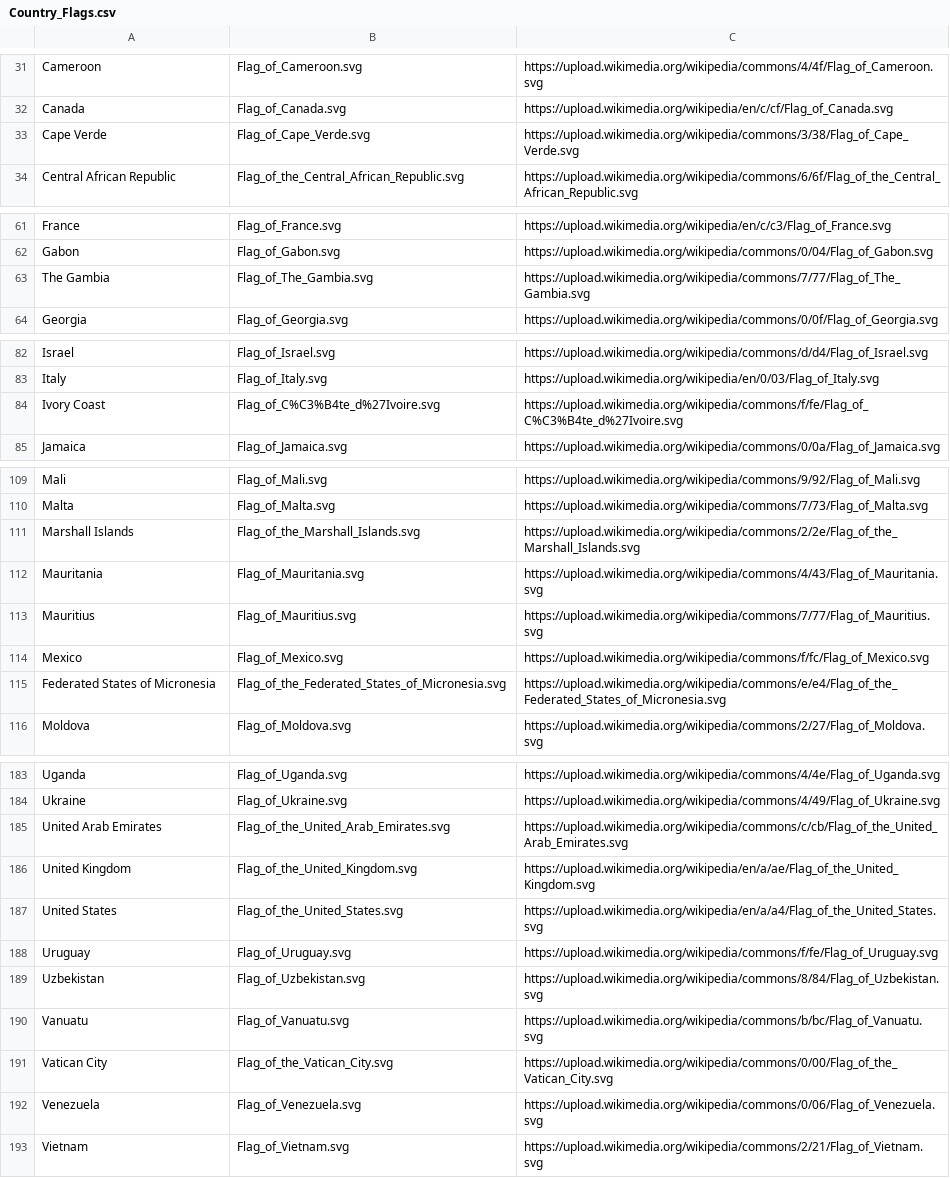
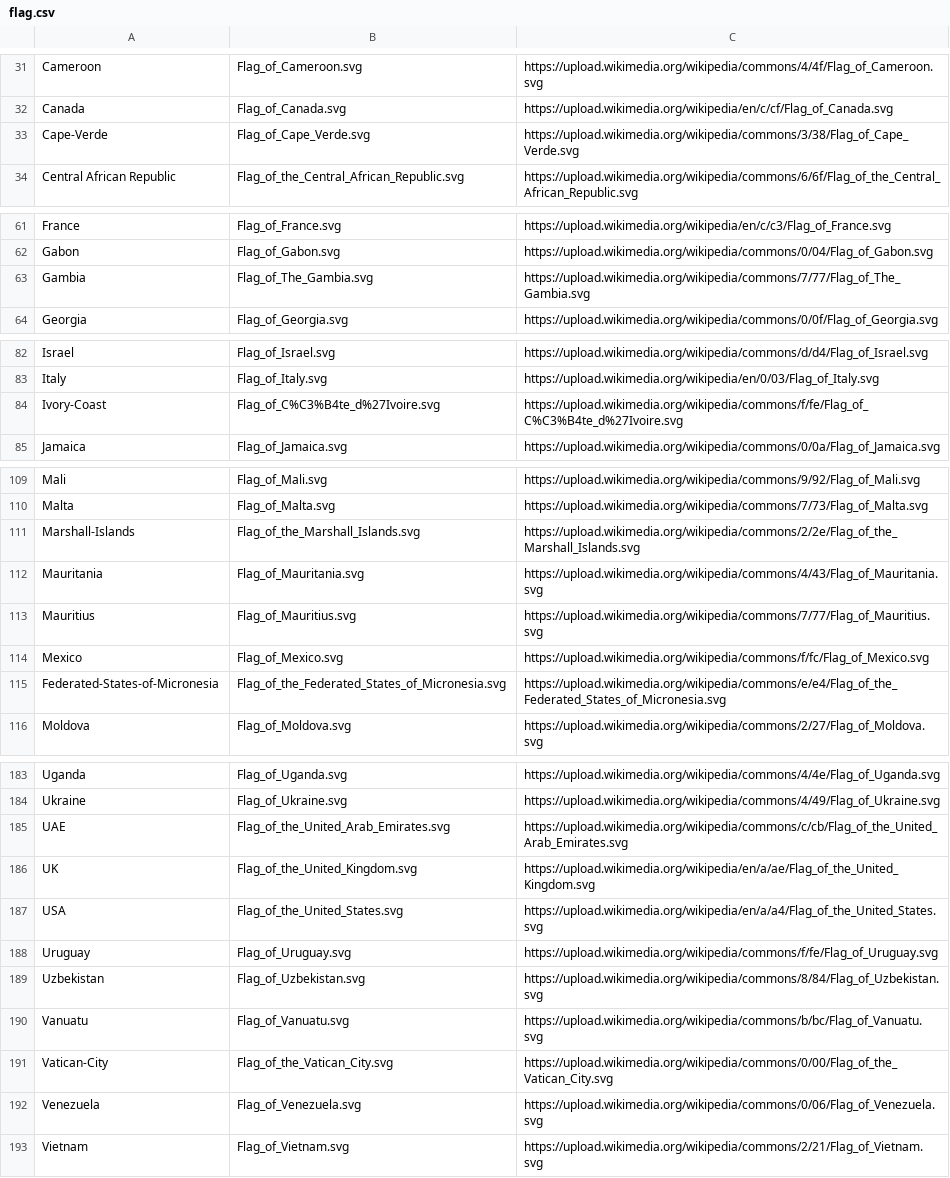
Before and after one commit to Kh125/Covid-19, a CSV file: flag.csv (was Country_Flags.csv), drawn as a sheet; only a part is shown, gaps mark what is left out; the diff covers the shown part only.

```diff
--- a/Country_Flags.csv
+++ b/flag.csv
@@ -32,3 +32,3 @@ Cameroon,Flag_of_Cameroon.svg,https://upload.wikimedia.org/wikipedia/commons/4/4
 Canada,Flag_of_Canada.svg,https://upload.wikimedia.org/wikipedia/en/c/cf/Flag_of_Canada.svg
-Cape Verde,Flag_of_Cape_Verde.svg,https://upload.wikimedia.org/wikipedia/commons/3/38/Flag_of_Cape_Verde.svg
+Cape-Verde,Flag_of_Cape_Verde.svg,https://upload.wikimedia.org/wikipedia/commons/3/38/Flag_of_Cape_Verde.svg
 Central African Republic,Flag_of_the_Central_African_Republic.svg,https://upload.wikimedia.org/wikipedia/commons/6/6f/Flag_of_the_Central_African_Republic.svg
@@ -62,3 +62,3 @@ France,Flag_of_France.svg,https://upload.wikimedia.org/wikipedia/en/c/c3/Flag_of
 Gabon,Flag_of_Gabon.svg,https://upload.wikimedia.org/wikipedia/commons/0/04/Flag_of_Gabon.svg
-The Gambia,Flag_of_The_Gambia.svg,https://upload.wikimedia.org/wikipedia/commons/7/77/Flag_of_The_Gambia.svg
+Gambia,Flag_of_The_Gambia.svg,https://upload.wikimedia.org/wikipedia/commons/7/77/Flag_of_The_Gambia.svg
 Georgia,Flag_of_Georgia.svg,https://upload.wikimedia.org/wikipedia/commons/0/0f/Flag_of_Georgia.svg
@@ -83,3 +83,3 @@ Israel,Flag_of_Israel.svg,https://upload.wikimedia.org/wikipedia/commons/d/d4/Fl
 Italy,Flag_of_Italy.svg,https://upload.wikimedia.org/wikipedia/en/0/03/Flag_of_Italy.svg
-Ivory Coast,Flag_of_C%C3%B4te_d%27Ivoire.svg,https://upload.wikimedia.org/wikipedia/commons/f/fe/Flag_of_C%C3%B4te_d%27Ivoire.svg
+Ivory-Coast,Flag_of_C%C3%B4te_d%27Ivoire.svg,https://upload.wikimedia.org/wikipedia/commons/f/fe/Flag_of_C%C3%B4te_d%27Ivoire.svg
 Jamaica,Flag_of_Jamaica.svg,https://upload.wikimedia.org/wikipedia/commons/0/0a/Flag_of_Jamaica.svg
@@ -110,3 +110,3 @@ Mali,Flag_of_Mali.svg,https://upload.wikimedia.org/wikipedia/commons/9/92/Flag_o
 Malta,Flag_of_Malta.svg,https://upload.wikimedia.org/wikipedia/commons/7/73/Flag_of_Malta.svg
-Marshall Islands,Flag_of_the_Marshall_Islands.svg,https://upload.wikimedia.org/wikipedia/commons/2/2e/Flag_of_the_Marshall_Islands.svg
+Marshall-Islands,Flag_of_the_Marshall_Islands.svg,https://upload.wikimedia.org/wikipedia/commons/2/2e/Flag_of_the_Marshall_Islands.svg
 Mauritania,Flag_of_Mauritania.svg,https://upload.wikimedia.org/wikipedia/commons/4/43/Flag_of_Mauritania.svg
@@ -114,3 +114,3 @@ Mauritius,Flag_of_Mauritius.svg,https://upload.wikimedia.org/wikipedia/commons/7
 Mexico,Flag_of_Mexico.svg,https://upload.wikimedia.org/wikipedia/commons/f/fc/Flag_of_Mexico.svg
-Federated States of Micronesia,Flag_of_the_Federated_States_of_Micronesia.svg,https://upload.wikimedia.org/wikipedia/commons/e/e4/Flag_of_the_Federated_States_of_Micronesia.svg
+Federated-States-of-Micronesia,Flag_of_the_Federated_States_of_Micronesia.svg,https://upload.wikimedia.org/wikipedia/commons/e/e4/Flag_of_the_Federated_States_of_Micronesia.svg
 Moldova,Flag_of_Moldova.svg,https://upload.wikimedia.org/wikipedia/commons/2/27/Flag_of_Moldova.svg
@@ -184,5 +184,5 @@ Uganda,Flag_of_Uganda.svg,https://upload.wikimedia.org/wikipedia/commons/4/4e/Fl
 Ukraine,Flag_of_Ukraine.svg,https://upload.wikimedia.org/wikipedia/commons/4/49/Flag_of_Ukraine.svg
-United Arab Emirates,Flag_of_the_United_Arab_Emirates.svg,https://upload.wikimedia.org/wikipedia/commons/c/cb/Flag_of_the_United_Arab_Emirates.svg
-United Kingdom,Flag_of_the_United_Kingdom.svg,https://upload.wikimedia.org/wikipedia/en/a/ae/Flag_of_the_United_Kingdom.svg
-United States,Flag_of_the_United_States.svg,https://upload.wikimedia.org/wikipedia/en/a/a4/Flag_of_the_United_States.svg
+UAE,Flag_of_the_United_Arab_Emirates.svg,https://upload.wikimedia.org/wikipedia/commons/c/cb/Flag_of_the_United_Arab_Emirates.svg
+UK,Flag_of_the_United_Kingdom.svg,https://upload.wikimedia.org/wikipedia/en/a/ae/Flag_of_the_United_Kingdom.svg
+USA,Flag_of_the_United_States.svg,https://upload.wikimedia.org/wikipedia/en/a/a4/Flag_of_the_United_States.svg
 Uruguay,Flag_of_Uruguay.svg,https://upload.wikimedia.org/wikipedia/commons/f/fe/Flag_of_Uruguay.svg
@@ -190,3 +190,3 @@ Uzbekistan,Flag_of_Uzbekistan.svg,https://upload.wikimedia.org/wikipedia/commons
 Vanuatu,Flag_of_Vanuatu.svg,https://upload.wikimedia.org/wikipedia/commons/b/bc/Flag_of_Vanuatu.svg
-Vatican City,Flag_of_the_Vatican_City.svg,https://upload.wikimedia.org/wikipedia/commons/0/00/Flag_of_the_Vatican_City.svg
+Vatican-City,Flag_of_the_Vatican_City.svg,https://upload.wikimedia.org/wikipedia/commons/0/00/Flag_of_the_Vatican_City.svg
 Venezuela,Flag_of_Venezuela.svg,https://upload.wikimedia.org/wikipedia/commons/0/06/Flag_of_Venezuela.svg
```
Also changed, not shown: 24 edited cells elsewhere in this file, 6 other files.
